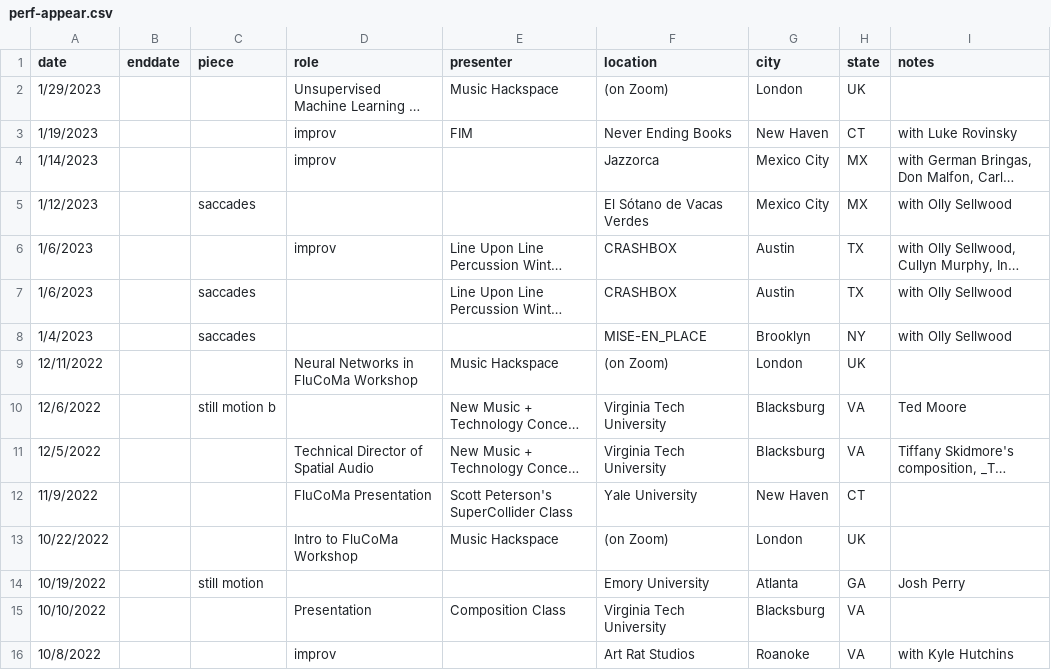
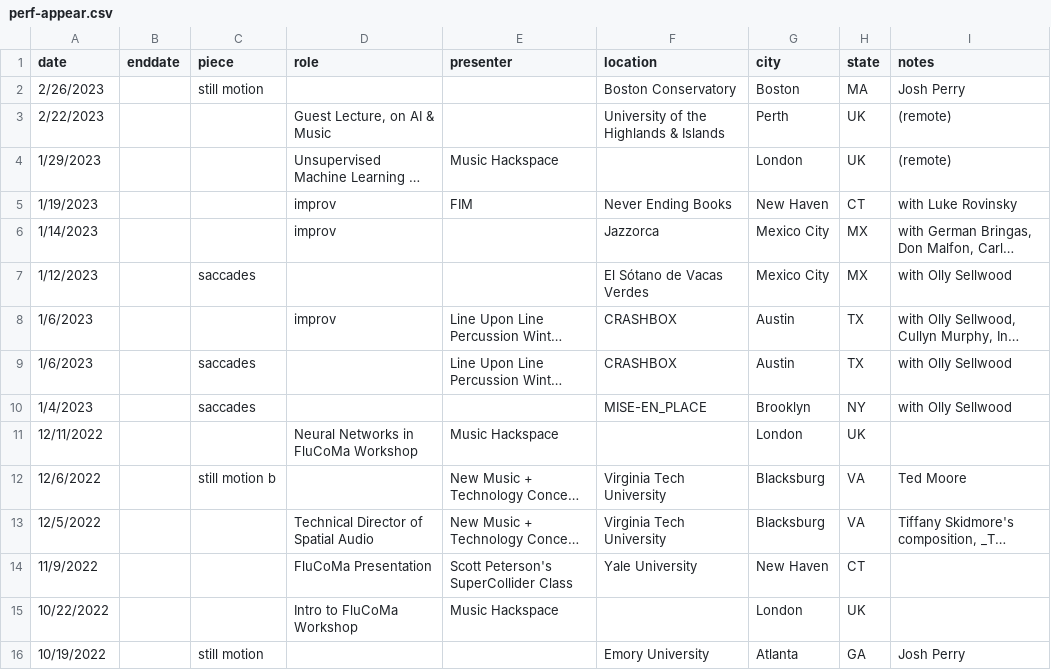
Before and after one commit to tedmoore/tedmoore.github.io, a CSV file: python/perf-appear.csv, drawn as a sheet; only a part is shown; the shorter side is filled out with more unchanged rows; long unchanged cells end in …; addresses are those after the commit; the diff names each change by its address in the sheet, - before the commit and + after, or states it on an @@ line.

```diff
--- a/python/perf-appear.csv
+++ b/python/perf-appear.csv
+row 2: 2/26/2023 |  | still motion |  |  | Boston Conservatory | Boston | MA | Josh Perry
+row 3: 2/22/2023 |  |  | Guest Lecture, on AI & Music |  | University of the Highlands & Islands | Perth | UK | (remote)
-F4 (location): (on Zoom)
+F4 (location): (empty)
-I4 (notes): (empty)
+I4 (notes): (remote)
-F11 (location): (on Zoom)
+F11 (location): (empty)
-F15 (location): (on Zoom)
+F15 (location): (empty)
```
Also changed, not shown: 2 other files.
